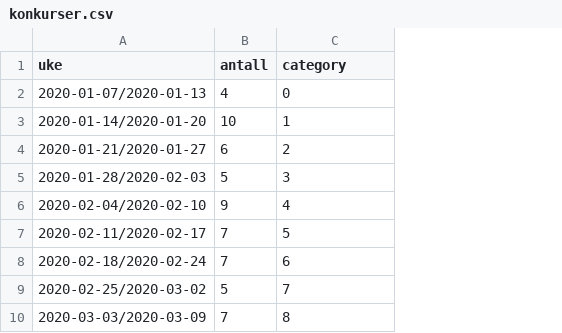
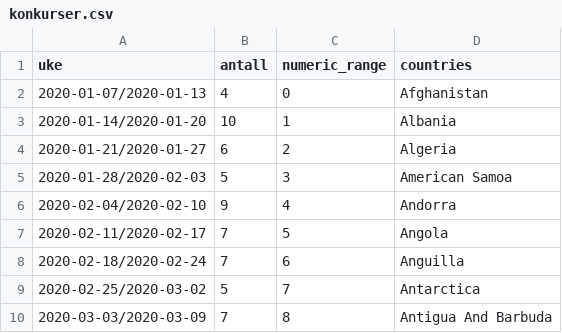
Before and after one commit to evensrii/data, a CSV file: konkurser.csv, drawn as a sheet; only a part is shown; the diff names each change by its address in the sheet, - before the commit and + after, or states it on an @@ line.

Commit message:
test

```diff
--- a/konkurser.csv
+++ b/konkurser.csv
+column D (countries), rows 2-10: Afghanistan | Albania | Algeria | American Samoa | Andorra | Angola | Anguilla | Antarctica | Antigua And Barbuda
-C1: category
+C1: numeric_range
```
